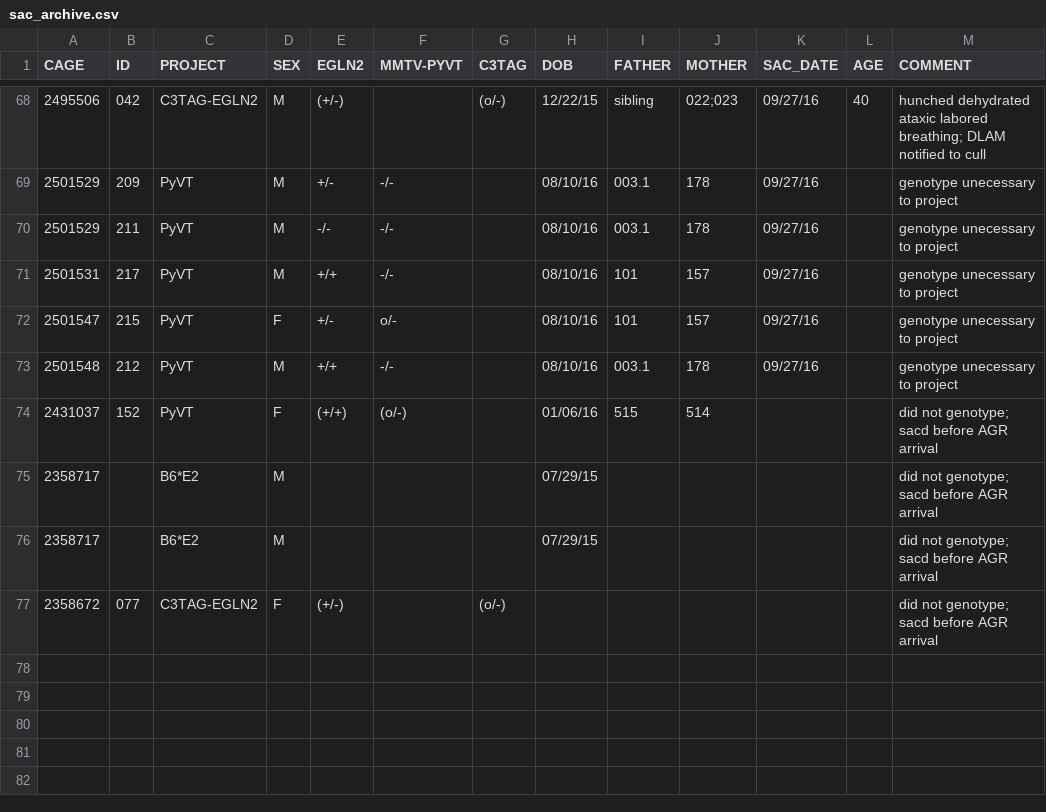
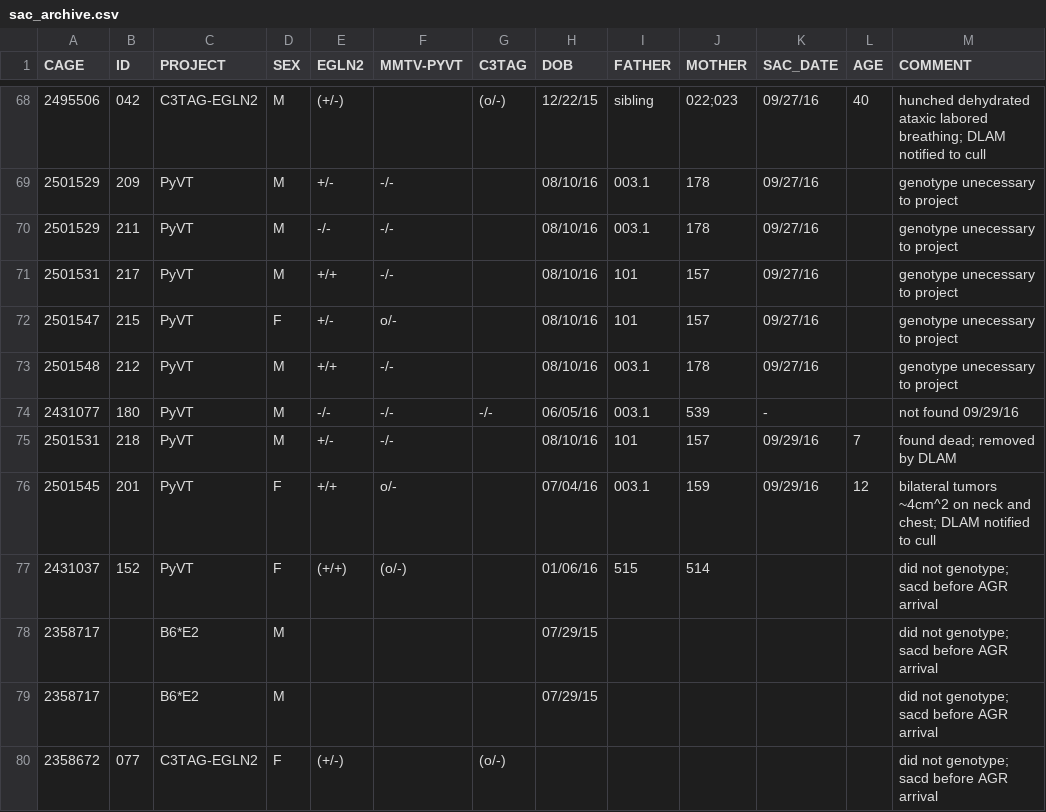
Before and after one commit to qzhanglab/animal_tracking, a CSV file: sac_archive.csv, drawn as a sheet; only a part is shown, gaps mark what is left out.

Commit message:
218 found dead; 201 sac; 180 not found; plans to cull added

```diff
--- a/sac_archive.csv
+++ b/sac_archive.csv
@@ -73,2 +73,5 @@ CAGE,ID,PROJECT,SEX,EGLN2,MMTV-PYVT,C3TAG,DOB,FATHER,MOTHER,SAC_DATE,AGE,COMMENT
 2501548,212,PyVT,M,+/+,-/-,,08/10/16,003.1,178,09/27/16,,genotype unecessary to project,,,,,,,,,,,,,
+2431077,180,PyVT,M,-/-,-/-,-/-,06/05/16,003.1,539,-,,not found 09/29/16,,,,,,,,,,,,,
+2501531,218,PyVT,M,+/-,-/-,,08/10/16,101,157,09/29/16,7,found dead; removed by DLAM,,,,,,,,,,,,,
+2501545,201,PyVT,F,+/+,o/-,,07/04/16,003.1,159,09/29/16,12,bilateral tumors ~4cm^2 on neck and chest; DLAM notified to cull,,,,,,,,,,,,,
 2431037,152,PyVT,F,(+/+),(o/-),,01/06/16,515,514,,,did not genotype; sacd before AGR arrival,,,,,,,,,,,,,
```
Also changed, not shown: master_animal_list.csv.
